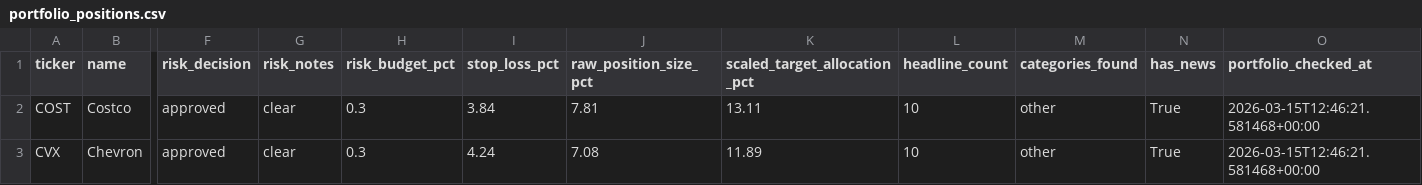
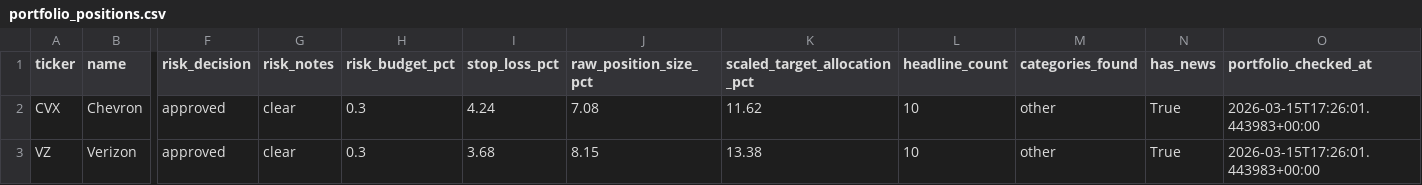
Before and after one commit to lukeroyle-beep/Investing_Agents, a CSV file: data/portfolio_positions.csv, drawn as a sheet; only a part is shown, gaps mark what is left out; removed rows and columns are numbered as before the commit, all else as after; rows hold the shown columns only; the diff names each change by its address in the sheet, - before the commit and + after, or states it on an @@ line.

```diff
--- a/data/portfolio_positions.csv
+++ b/data/portfolio_positions.csv
-row 2: COST | Costco | approved | clear | 0.3 | 3.84 | 7.81 | 13.11 | 10 | other | True | 2026-03-15T12:46:21.581468+00:00
-K2 (scaled_target_allocation_pct): 11.89
+K2 (scaled_target_allocation_pct): 11.62
-O2 (portfolio_checked_at): 2026-03-15T12:46:21.581468+00:00
+O2 (portfolio_checked_at): 2026-03-15T17:26:01.443983+00:00
+row 3: VZ | Verizon | approved | clear | 0.3 | 3.68 | 8.15 | 13.38 | 10 | other | True | 2026-03-15T17:26:01.443983+00:00
```
Also changed, not shown: data/execution_orders.csv, data/final_shortlist.csv, 15 other files.
